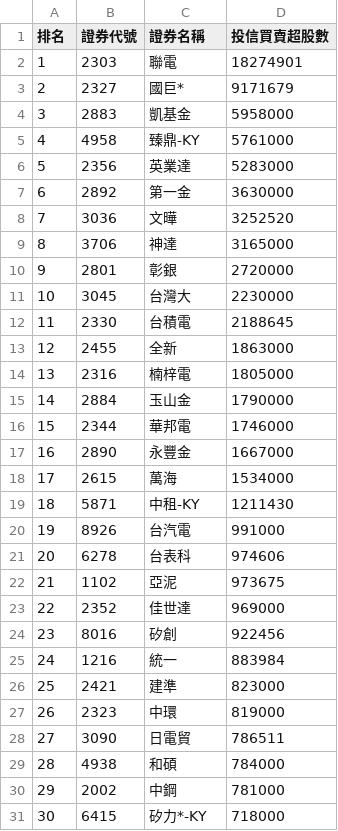
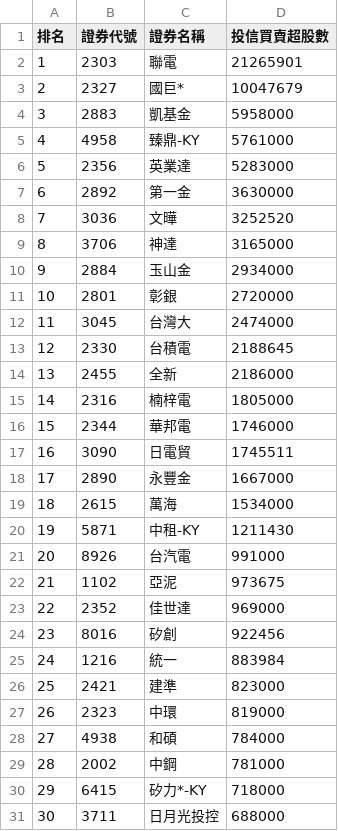
Before and after one commit to SongChiChuang/tw-stock-flow, a CSV file: reports/investment/20260520_investment_buy_top30.csv, drawn as a sheet; removed rows and columns are numbered as before the commit, all else as after; the diff names each change by its address in the sheet, - before the commit and + after, or states it on an @@ line.

```diff
--- a/reports/investment/20260520_investment_buy_top30.csv
+++ b/reports/investment/20260520_investment_buy_top30.csv
-D2 (投信買賣超股數): 18274901
+D2 (投信買賣超股數): 21265901
-D3 (投信買賣超股數): 9171679
+D3 (投信買賣超股數): 10047679
+row 10: 9 | 2884 | 玉山金 | 2934000
@@ column A (排名) renumbered between rows 11 and 30 @@
-D12 (投信買賣超股數): 2230000
+D12 (投信買賣超股數): 2474000
-D14 (投信買賣超股數): 1863000
+D14 (投信買賣超股數): 2186000
-row 15: 14 | 2884 | 玉山金 | 1790000
+row 17: 16 | 3090 | 日電貿 | 1745511
-row 21: 20 | 6278 | 台表科 | 974606
-row 28: 27 | 3090 | 日電貿 | 786511
+row 31: 30 | 3711 | 日月光投控 | 688000
```
Also changed, not shown: data/20260520.csv, reports/investment/20260520_investment_sell_top30.csv, 1 other file.
